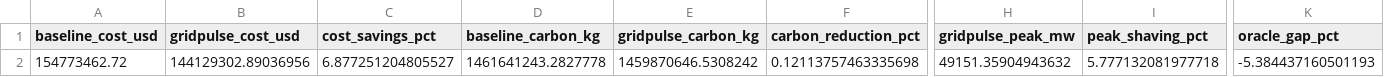
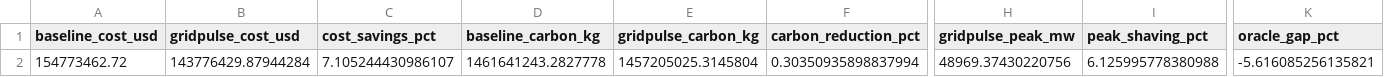
Before and after one commit to Pratikn03/Capstone_Projects, a CSV file: reports/impact_summary.csv, drawn as a sheet; only a part is shown, gaps mark what is left out; the diff names each change by its address in the sheet, - before the commit and + after, or states it on an @@ line.

Commit message:
chore(artifacts): refresh reports, ablations, and paper build outputs

```diff
--- a/reports/impact_summary.csv
+++ b/reports/impact_summary.csv
-B2 (gridpulse_cost_usd): 144129302.89036956
+B2 (gridpulse_cost_usd): 143776429.87944284
-C2 (cost_savings_pct): 6.877251204805527
+C2 (cost_savings_pct): 7.105244430986107
-E2 (gridpulse_carbon_kg): 1459870646.5308242
+E2 (gridpulse_carbon_kg): 1457205025.3145804
-F2 (carbon_reduction_pct): 0.12113757463335698
+F2 (carbon_reduction_pct): 0.30350935898837994
-H2 (gridpulse_peak_mw): 49151.35904943632
+H2 (gridpulse_peak_mw): 48969.37430220756
-I2 (peak_shaving_pct): 5.777132081977718
+I2 (peak_shaving_pct): 6.125995778380988
-K2 (oracle_gap_pct): -5.384437160501193
+K2 (oracle_gap_pct): -5.616085256135821
```
Also changed, not shown: 38 other files.
